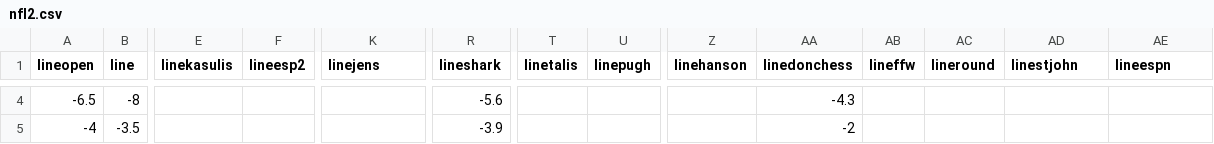
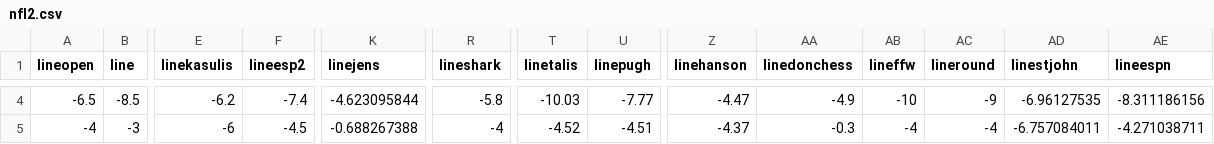
Before and after one commit to zlessner/Sports-Odds-Model, a CSV file: model/nfl2.csv, drawn as a sheet; only a part is shown, gaps mark what is left out; the diff covers the shown part only; the diff names each change by its address in the sheet, - before the commit and + after, or states it on an @@ line.

```diff
--- a/model/nfl2.csv
+++ b/model/nfl2.csv
-B4 (line): -8
+B4 (line): -8.5
-E4 (linekasulis): (empty)
+E4 (linekasulis): -6.2
-F4 (lineesp2): (empty)
+F4 (lineesp2): -7.4
-K4 (linejens): (empty)
+K4 (linejens): -4.623095844
-R4 (lineshark): -5.6
+R4 (lineshark): -5.8
-T4 (linetalis): (empty)
+T4 (linetalis): -10.03
-U4 (linepugh): (empty)
+U4 (linepugh): -7.77
-Z4 (linehanson): (empty)
+Z4 (linehanson): -4.47
-AA4 (linedonchess): -4.3
+AA4 (linedonchess): -4.9
-AB4 (lineffw): (empty)
+AB4 (lineffw): -10
-AC4 (lineround): (empty)
+AC4 (lineround): -9
-AD4 (linestjohn): (empty)
+AD4 (linestjohn): -6.96127535
-AE4 (lineespn): (empty)
+AE4 (lineespn): -8.311186156
-B5 (line): -3.5
+B5 (line): -3
-E5 (linekasulis): (empty)
+E5 (linekasulis): -6
-F5 (lineesp2): (empty)
+F5 (lineesp2): -4.5
-K5 (linejens): (empty)
+K5 (linejens): -0.688267388
-R5 (lineshark): -3.9
+R5 (lineshark): -4
-T5 (linetalis): (empty)
+T5 (linetalis): -4.52
-U5 (linepugh): (empty)
+U5 (linepugh): -4.51
-Z5 (linehanson): (empty)
+Z5 (linehanson): -4.37
-AA5 (linedonchess): -2
+AA5 (linedonchess): -0.3
-AB5 (lineffw): (empty)
+AB5 (lineffw): -4
-AC5 (lineround): (empty)
+AC5 (lineround): -4
-AD5 (linestjohn): (empty)
+AD5 (linestjohn): -6.757084011
-AE5 (lineespn): (empty)
+AE5 (lineespn): -4.271038711
```
Also changed, not shown: 111 edited cells elsewhere in this file, model/betResults.csv, model/bets.csv, 8 other files.
